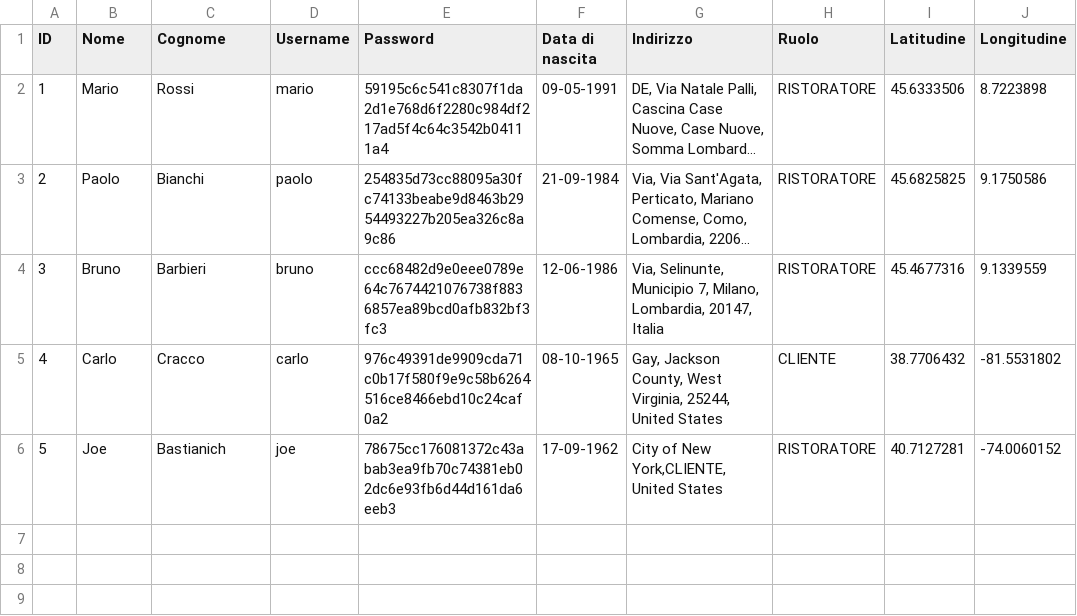
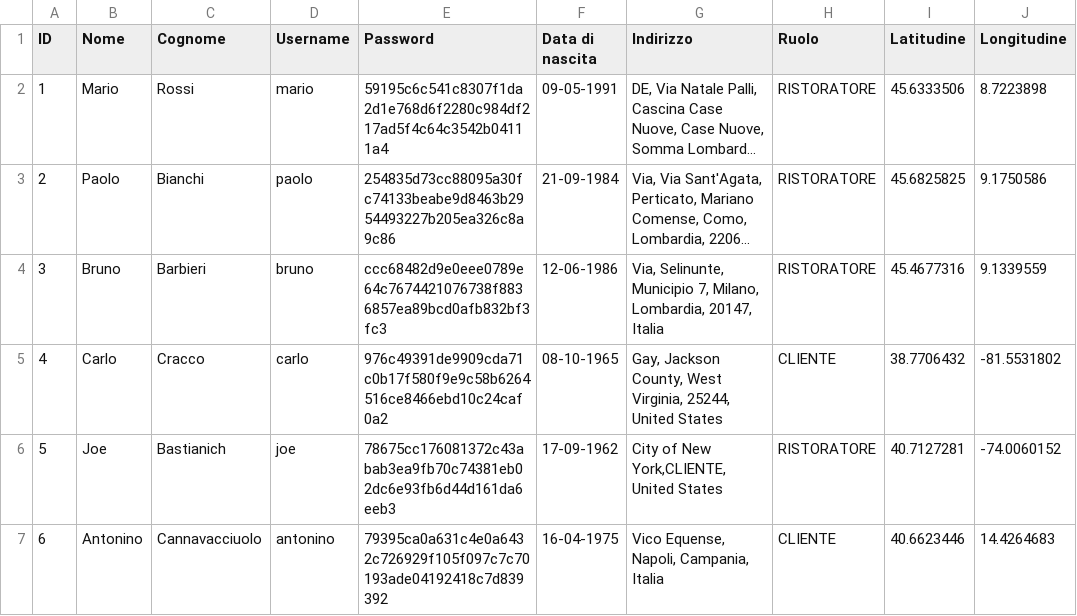
Before and after one commit to fgirlanda/The-Knife, a CSV file: fileCSV/utenti.csv, drawn as a sheet; long unchanged cells end in ….

```diff
--- a/fileCSV/utenti.csv
+++ b/fileCSV/utenti.csv
@@ -6 +6,2 @@
 "5","Joe","Bastianich","joe","78675cc176081372c43abab3ea9fb70c74381eb02dc6e93fb6d44d161da6eeb3","17-09-1962","City of New York,CLIENTE, United States","RISTORATORE","40.7127281","-74.0060152"
+"6","Antonino","Cannavacciuolo","antonino","79395ca0a631c4e0a6432c726929f105f097c7c70193ade04192418c7d839392","16-04-1975","Vico Equense, Napoli, Campania, Italia","CLIENTE","40.6623446","14.4264683"
```
Also changed, not shown: 3 other files.
